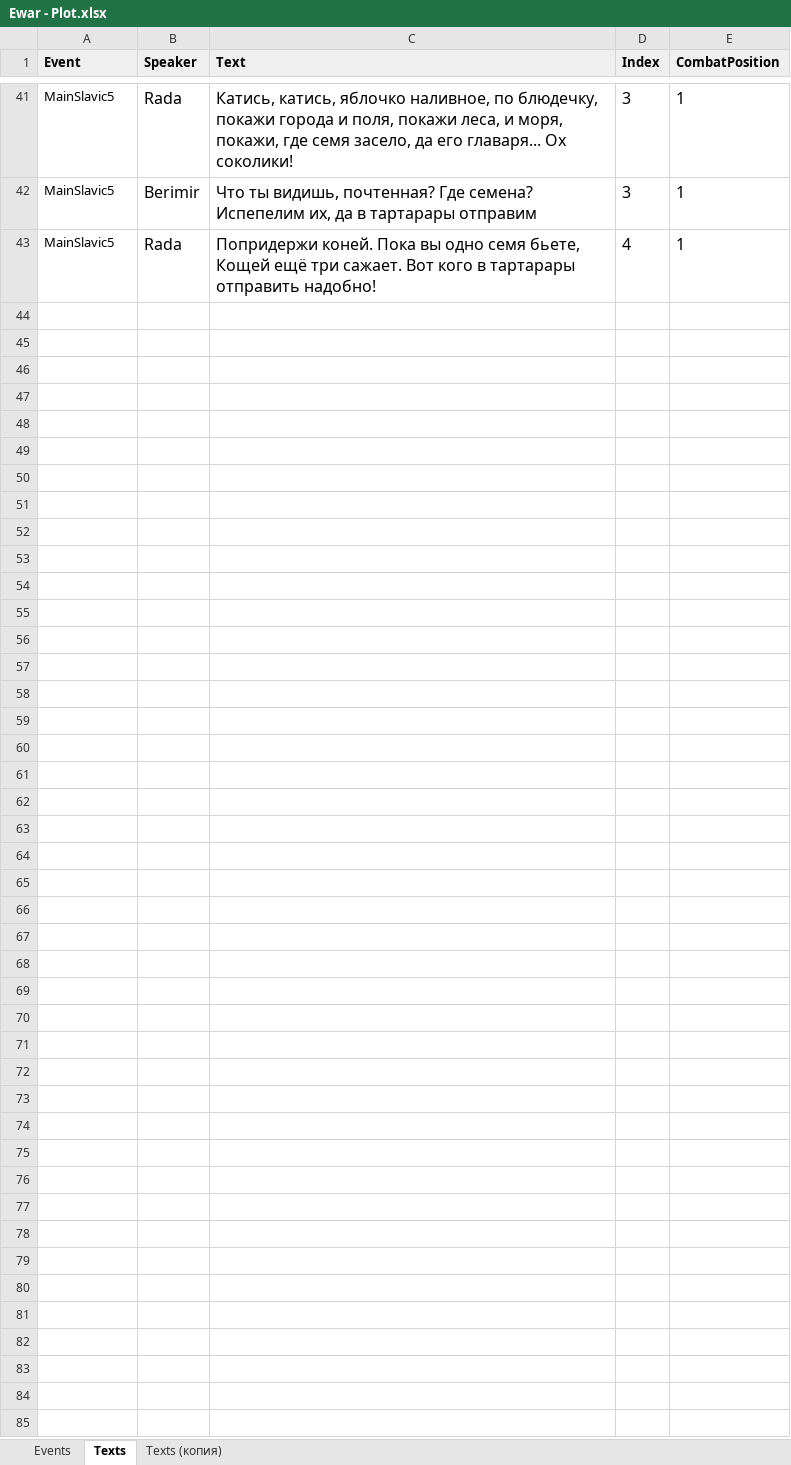
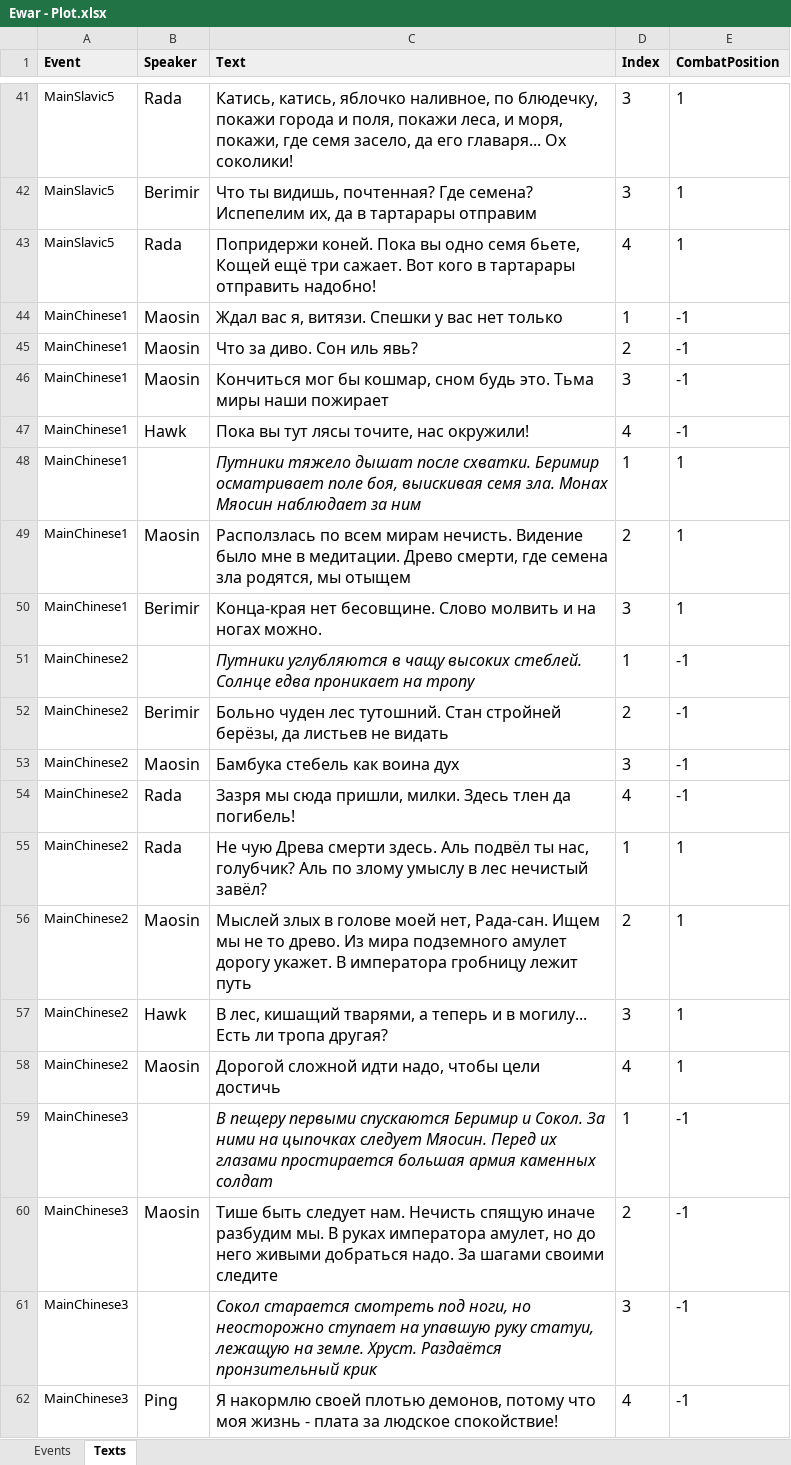
Before and after one commit to kreghek/mythlanders_game, an Excel workbook: Rpg.Client/PlotConverter/Ewar - Plot.xlsx, sheet Texts, drawn as a sheet; only a part is shown, gaps mark what is left out; values as stored, in another font and other column widths than the file's, no borders; charts and pictures not drawn; the diff covers the shown part only; the diff names each change by its address in the sheet, - before the commit and + after, or states it on an @@ line.

Commit message:
Add resources of the plot

```diff
--- a/Rpg.Client/PlotConverter/Ewar - Plot.xlsx (sheet Texts)
+++ b/Rpg.Client/PlotConverter/Ewar - Plot.xlsx (sheet Texts)
-sheet tab: Texts (копия)
+row 44: MainChinese1 | Maosin | Ждал вас я, витязи. Спешки у вас нет только | 1 | -1
+row 45: MainChinese1 | Maosin | Что за диво. Сон иль явь? | 2 | -1
+row 46: MainChinese1 | Maosin | Кончиться мог бы кошмар, сном будь это. Тьма миры наши пожирает | 3 | -1
+row 47: MainChinese1 | Hawk | Пока вы тут лясы точите, нас окружили! | 4 | -1
+row 48: MainChinese1 |  | Путники тяжело дышат после схватки. Беримир осматривает поле боя, выискивая семя зла. Монах Мяосин наблюдает за ним | 1 | 1
+row 49: MainChinese1 | Maosin | Расползлась по всем мирам нечисть. Видение было мне в медитации. Древо смерти, где семена зла родятся, мы отыщем | 2 | 1
+row 50: MainChinese1 | Berimir | Конца-края нет бесовщине. Слово молвить и на ногах можно. | 3 | 1
+row 51: MainChinese2 |  | Путники углубляются в чащу высоких стеблей. Солнце едва проникает на тропу | 1 | -1
+row 52: MainChinese2 | Berimir | Больно чуден лес тутошний. Стан стройней берёзы, да листьев не видать | 2 | -1
+row 53: MainChinese2 | Maosin | Бамбука стебель как воина дух | 3 | -1
+row 54: MainChinese2 | Rada | Зазря мы сюда пришли, милки. Здесь тлен да погибель! | 4 | -1
+row 55: MainChinese2 | Rada | Не чую Древа смерти здесь. Аль подвёл ты нас, голубчик? Аль по злому умыслу в лес нечистый завёл? | 1 | 1
+row 56: MainChinese2 | Maosin | Мыслей злых в голове моей нет, Рада-сан. Ищем мы не то древо. Из мира подземного амулет дорогу укажет. В императора гробницу лежит путь | 2 | 1
+row 57: MainChinese2 | Hawk | В лес, кишащий тварями, а теперь и в могилу... Есть ли тропа другая? | 3 | 1
+row 58: MainChinese2 | Maosin | Дорогой сложной идти надо, чтобы цели достичь | 4 | 1
+row 59: MainChinese3 |  | В пещеру первыми спускаются Беримир и Сокол. За ними на цыпочках следует Мяосин. Перед их глазами простирается большая армия каменных солдат | 1 | -1
+row 60: MainChinese3 | Maosin | Тише быть следует нам. Нечисть спящую иначе разбудим мы. В руках императора амулет, но до него живыми добраться надо. За шагами своими следите | 2 | -1
+row 61: MainChinese3 |  | Сокол старается смотреть под ноги, но неосторожно ступает на упавшую руку статуи, лежащую на земле. Хруст. Раздаётся пронзительный крик | 3 | -1
+row 62: MainChinese3 | Ping | Я накормлю своей плотью демонов, потому что моя жизнь - плата за людское спокойствие! | 4 | -1
```
Also changed, not shown: 43 added rows elsewhere in this sheet, sheet Events, charts or pictures, 2 other files.
